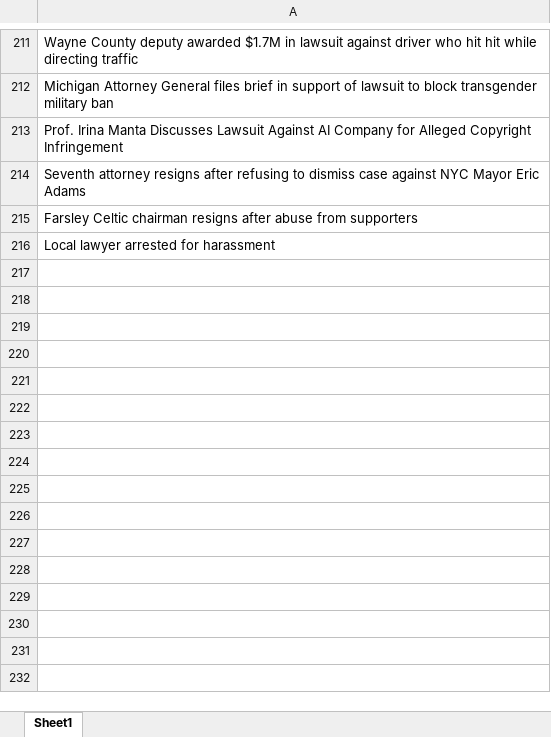
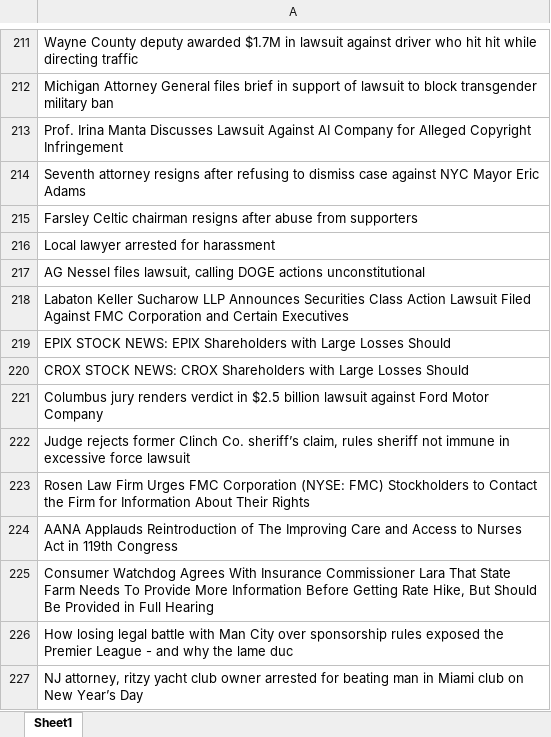
Before and after one commit to Yampanis/python-filtering-to-csv, an Excel workbook: negative_titles.xlsx, sheet Sheet1, drawn as a sheet; only a part is shown, gaps mark what is left out; values as stored, in another font and other column widths than the file's, no borders; the diff names each change by its address in the sheet, - before the commit and + after, or states it on an @@ line.

```diff
--- a/negative_titles.xlsx (sheet Sheet1)
+++ b/negative_titles.xlsx (sheet Sheet1)
+row 217: AG Nessel files lawsuit, calling DOGE actions unconstitutional
+row 218: Labaton Keller Sucharow LLP Announces Securities Class Action Lawsuit Filed Against FMC Corporation and Certain Executives
+row 219: EPIX STOCK NEWS: EPIX Shareholders with Large Losses Should
+row 220: CROX STOCK NEWS: CROX Shareholders with Large Losses Should
+row 221: Columbus jury renders verdict in $2.5 billion lawsuit against Ford Motor Company
+row 222: Judge rejects former Clinch Co. sheriff’s claim, rules sheriff not immune in excessive force lawsuit
+row 223: Rosen Law Firm Urges FMC Corporation (NYSE: FMC) Stockholders to Contact the Firm for Information About Their Rights
+row 224: AANA Applauds Reintroduction of The Improving Care and Access to Nurses Act in 119th Congress
+row 225: Consumer Watchdog Agrees With Insurance Commissioner Lara That State Farm Needs To Provide More Information Before Getting Rate Hike, But Should Be Provided in Full Hearing
+row 226: How losing legal battle with Man City over sponsorship rules exposed the Premier League - and why the lame duc
+row 227: NJ attorney, ritzy yacht club owner arrested for beating man in Miami club on New Year’s Day
```
Also changed, not shown: Rory Testing Sheet 2024.xlsx, titles_to_check.xlsx, 2 other files.
